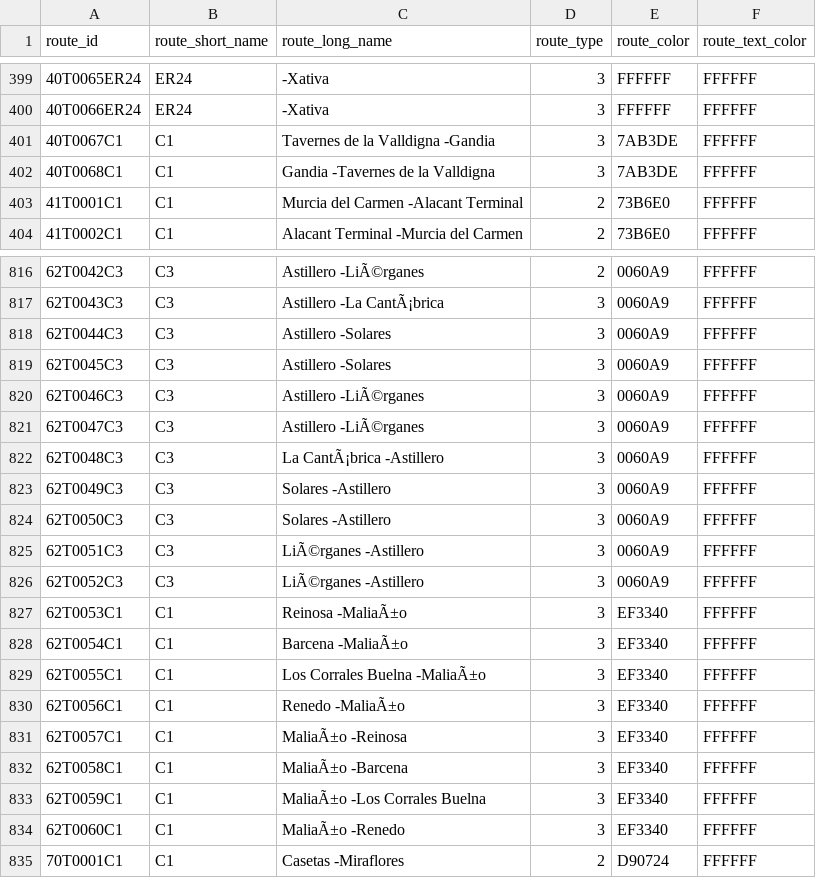
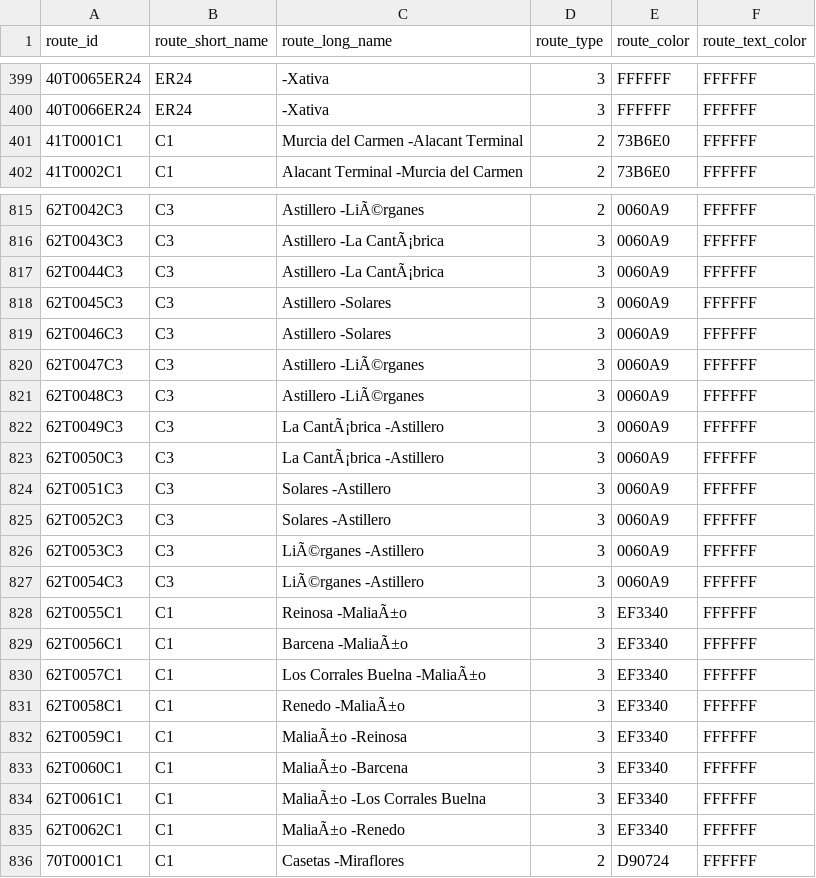
Before and after one commit to WireNext/cercaniasgtfs, a CSV file: data_csv/routes.csv, drawn as a sheet; only a part is shown, gaps mark what is left out; the diff covers the shown part only.

```diff
--- a/data_csv/routes.csv
+++ b/data_csv/routes.csv
@@ -400,4 +400,2 @@ route_id,route_short_name,route_long_name,route_type,route_color,route_text_colo
 40T0066ER24,ER24,                                        -Xativa                                  ,3,FFFFFF,FFFFFF
-40T0067C1  ,C1  ,Tavernes de la Valldigna                -Gandia                                  ,3,7AB3DE,FFFFFF
-40T0068C1  ,C1  ,Gandia                                  -Tavernes de la Valldigna                ,3,7AB3DE,FFFFFF
 41T0001C1  ,C1  ,Murcia del Carmen                       -Alacant Terminal                        ,2,73B6E0,FFFFFF
@@ -817,19 +816,21 @@ route_id,route_short_name,route_long_name,route_type,route_color,route_text_colo
 62T0043C3  ,C3  ,Astillero                               -La CantÃ¡brica                           ,3,0060A9,FFFFFF
-62T0044C3  ,C3  ,Astillero                               -Solares                                 ,3,0060A9,FFFFFF
+62T0044C3  ,C3  ,Astillero                               -La CantÃ¡brica                           ,3,0060A9,FFFFFF
 62T0045C3  ,C3  ,Astillero                               -Solares                                 ,3,0060A9,FFFFFF
-62T0046C3  ,C3  ,Astillero                               -LiÃ©rganes                               ,3,0060A9,FFFFFF
+62T0046C3  ,C3  ,Astillero                               -Solares                                 ,3,0060A9,FFFFFF
 62T0047C3  ,C3  ,Astillero                               -LiÃ©rganes                               ,3,0060A9,FFFFFF
-62T0048C3  ,C3  ,La CantÃ¡brica                           -Astillero                               ,3,0060A9,FFFFFF
-62T0049C3  ,C3  ,Solares                                 -Astillero                               ,3,0060A9,FFFFFF
-62T0050C3  ,C3  ,Solares                                 -Astillero                               ,3,0060A9,FFFFFF
-62T0051C3  ,C3  ,LiÃ©rganes                               -Astillero                               ,3,0060A9,FFFFFF
-62T0052C3  ,C3  ,LiÃ©rganes                               -Astillero                               ,3,0060A9,FFFFFF
-62T0053C1  ,C1  ,Reinosa                                 -MaliaÃ±o                                 ,3,EF3340,FFFFFF
-62T0054C1  ,C1  ,Barcena                                 -MaliaÃ±o                                 ,3,EF3340,FFFFFF
-62T0055C1  ,C1  ,Los Corrales Buelna                     -MaliaÃ±o                                 ,3,EF3340,FFFFFF
-62T0056C1  ,C1  ,Renedo                                  -MaliaÃ±o                                 ,3,EF3340,FFFFFF
-62T0057C1  ,C1  ,MaliaÃ±o                                 -Reinosa                                 ,3,EF3340,FFFFFF
-62T0058C1  ,C1  ,MaliaÃ±o                                 -Barcena                                 ,3,EF3340,FFFFFF
-62T0059C1  ,C1  ,MaliaÃ±o                                 -Los Corrales Buelna                     ,3,EF3340,FFFFFF
-62T0060C1  ,C1  ,MaliaÃ±o                                 -Renedo                                  ,3,EF3340,FFFFFF
+62T0048C3  ,C3  ,Astillero                               -LiÃ©rganes                               ,3,0060A9,FFFFFF
+62T0049C3  ,C3  ,La CantÃ¡brica                           -Astillero                               ,3,0060A9,FFFFFF
+62T0050C3  ,C3  ,La CantÃ¡brica                           -Astillero                               ,3,0060A9,FFFFFF
+62T0051C3  ,C3  ,Solares                                 -Astillero                               ,3,0060A9,FFFFFF
+62T0052C3  ,C3  ,Solares                                 -Astillero                               ,3,0060A9,FFFFFF
+62T0053C3  ,C3  ,LiÃ©rganes                               -Astillero                               ,3,0060A9,FFFFFF
+62T0054C3  ,C3  ,LiÃ©rganes                               -Astillero                               ,3,0060A9,FFFFFF
+62T0055C1  ,C1  ,Reinosa                                 -MaliaÃ±o                                 ,3,EF3340,FFFFFF
+62T0056C1  ,C1  ,Barcena                                 -MaliaÃ±o                                 ,3,EF3340,FFFFFF
+62T0057C1  ,C1  ,Los Corrales Buelna                     -MaliaÃ±o                                 ,3,EF3340,FFFFFF
+62T0058C1  ,C1  ,Renedo                                  -MaliaÃ±o                                 ,3,EF3340,FFFFFF
+62T0059C1  ,C1  ,MaliaÃ±o                                 -Reinosa                                 ,3,EF3340,FFFFFF
+62T0060C1  ,C1  ,MaliaÃ±o                                 -Barcena                                 ,3,EF3340,FFFFFF
+62T0061C1  ,C1  ,MaliaÃ±o                                 -Los Corrales Buelna                     ,3,EF3340,FFFFFF
+62T0062C1  ,C1  ,MaliaÃ±o                                 -Renedo                                  ,3,EF3340,FFFFFF
 70T0001C1  ,C1  ,Casetas                                 -Miraflores                              ,2,D90724,FFFFFF
```
Also changed, not shown: 1 added row and 2 edited cells elsewhere in this file, data_csv/calendar.csv.
